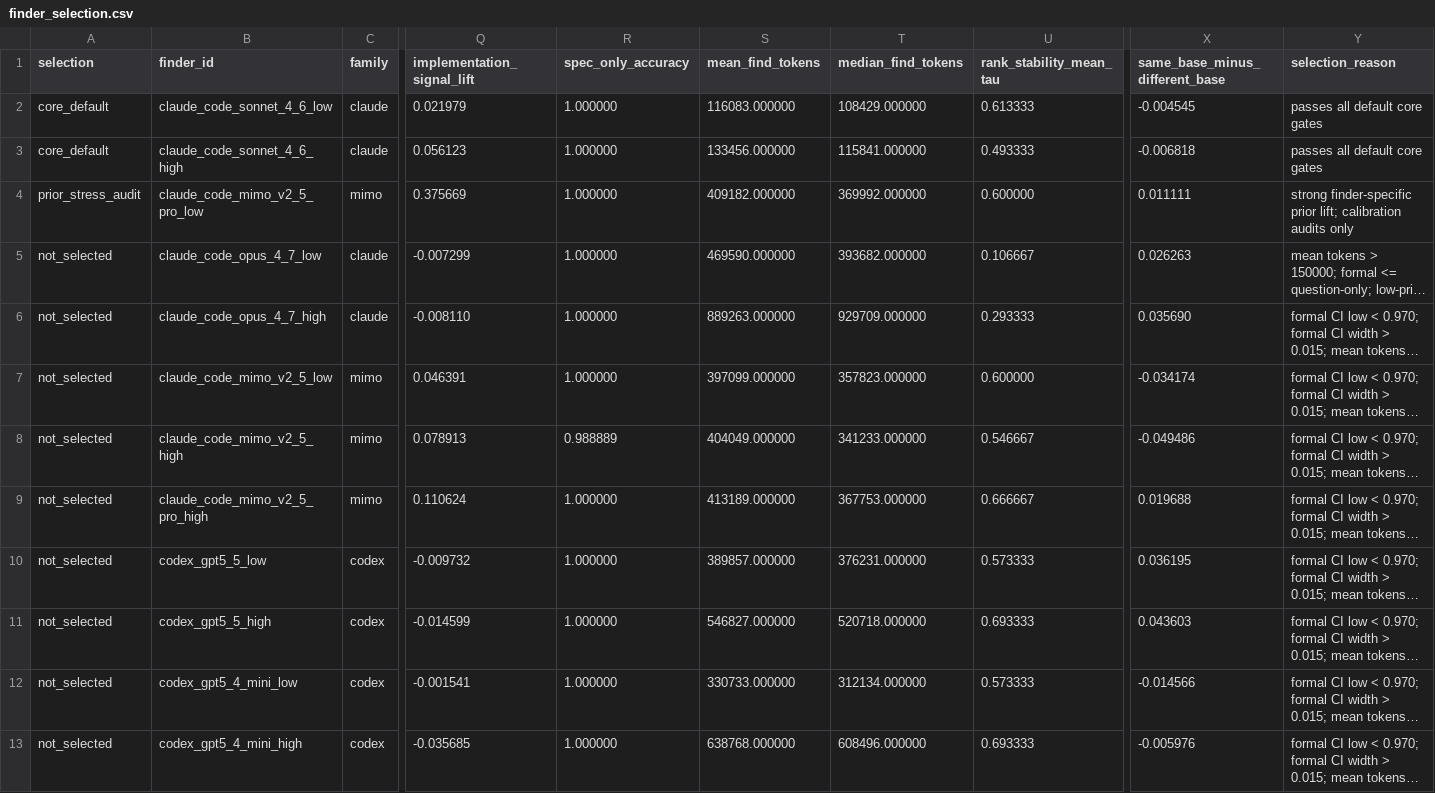
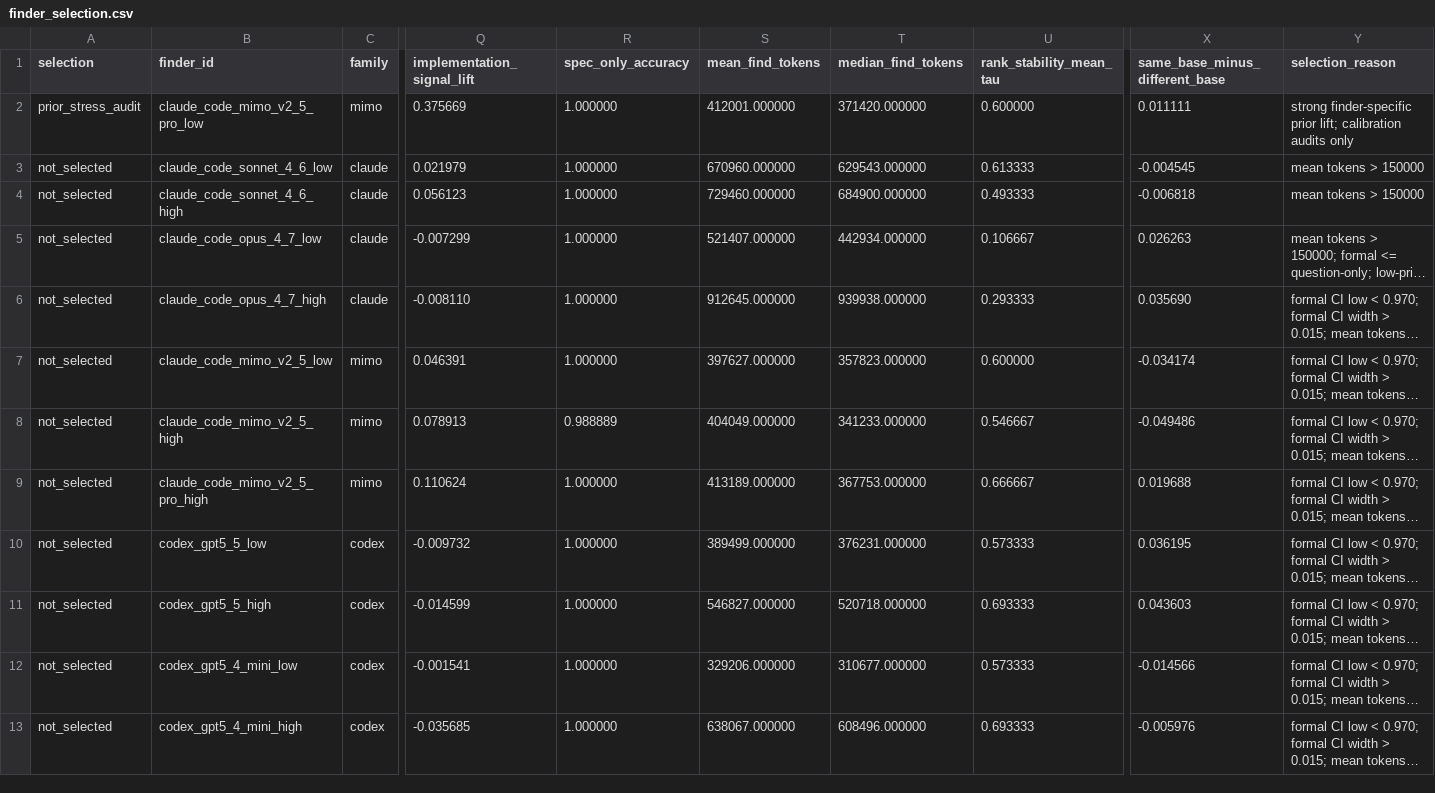
Before and after one commit to JacobLinCool/Build-and-Find, a CSV file: runs_release/reports/eandd_final/core_finder_selection/finder_selection.csv, drawn as a sheet; only a part is shown, gaps mark what is left out; long unchanged cells end in …; removed rows and columns are numbered as before the commit, all else as after; rows hold the shown columns only; the diff names each change by its address in the sheet, - before the commit and + after, or states it on an @@ line.

```diff
--- a/runs_release/reports/eandd_final/core_finder_selection/finder_selection.csv
+++ b/runs_release/reports/eandd_final/core_finder_selection/finder_selection.csv
+row 2: prior_stress_audit | claude_code_mimo_v2_5_pro_low | mimo | 0.375669 | 1.000000 | 412001.000000 | 371420.000000 | 0.600000 | 0.011111 | strong finder-specific prior lift; calibration audits only
-A3:A4 (selection): core_default
+A3:A4 (selection): not_selected
-S3 (mean_find_tokens): 116083.000000
+S3 (mean_find_tokens): 670960.000000
-T3 (median_find_tokens): 108429.000000
+T3 (median_find_tokens): 629543.000000
-Y3:Y4 (selection_reason): passes all default core gates
+Y3:Y4 (selection_reason): mean tokens > 150000
-S4 (mean_find_tokens): 133456.000000
+S4 (mean_find_tokens): 729460.000000
-T4 (median_find_tokens): 115841.000000
+T4 (median_find_tokens): 684900.000000
-row 4: prior_stress_audit | claude_code_mimo_v2_5_pro_low | mimo | 0.375669 | 1.000000 | 409182.000000 | 369992.000000 | 0.600000 | 0.011111 | strong finder-specific prior lift; calibration audits only
-S5 (mean_find_tokens): 469590.000000
+S5 (mean_find_tokens): 521407.000000
-T5 (median_find_tokens): 393682.000000
+T5 (median_find_tokens): 442934.000000
-S6 (mean_find_tokens): 889263.000000
+S6 (mean_find_tokens): 912645.000000
-T6 (median_find_tokens): 929709.000000
+T6 (median_find_tokens): 939938.000000
-S7 (mean_find_tokens): 397099.000000
+S7 (mean_find_tokens): 397627.000000
-S10 (mean_find_tokens): 389857.000000
+S10 (mean_find_tokens): 389499.000000
-S12 (mean_find_tokens): 330733.000000
+S12 (mean_find_tokens): 329206.000000
-T12 (median_find_tokens): 312134.000000
+T12 (median_find_tokens): 310677.000000
-S13 (mean_find_tokens): 638768.000000
+S13 (mean_find_tokens): 638067.000000
```
Also changed, not shown: runs_release/reports/eandd_final/builder_summary.csv, runs_release/reports/eandd_final/control_exclusions/finder_calibration.csv, 23 other files.
